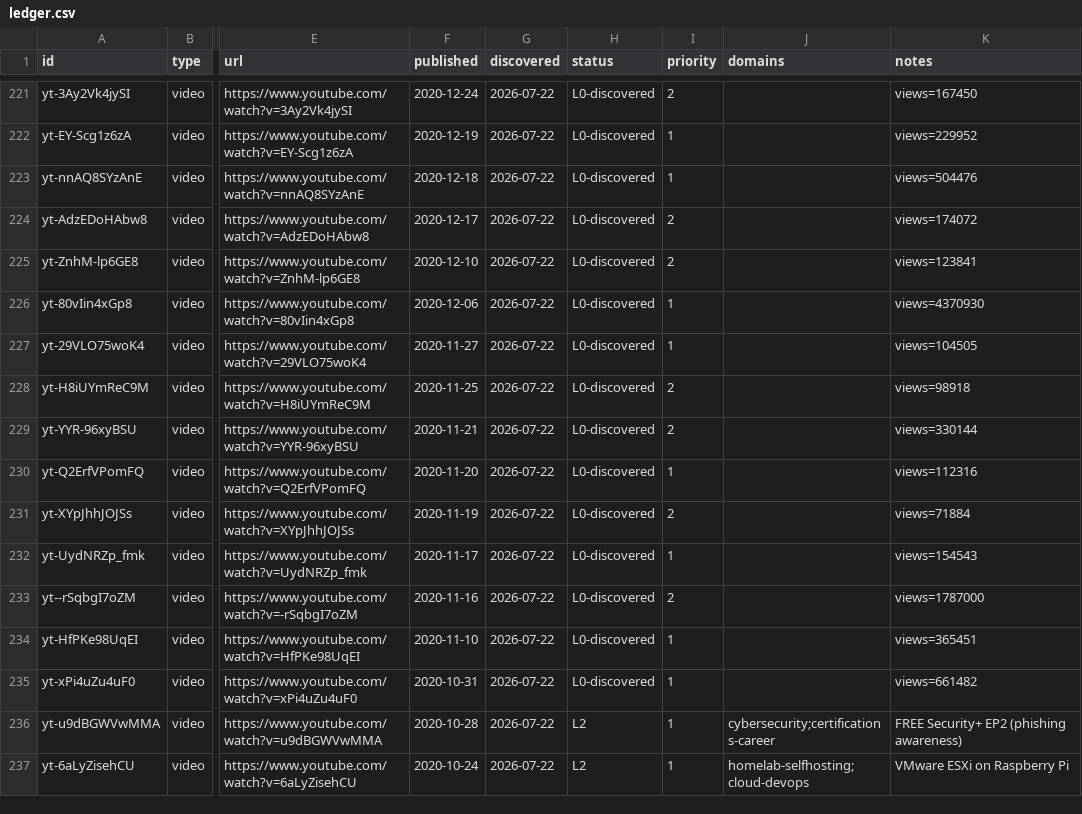
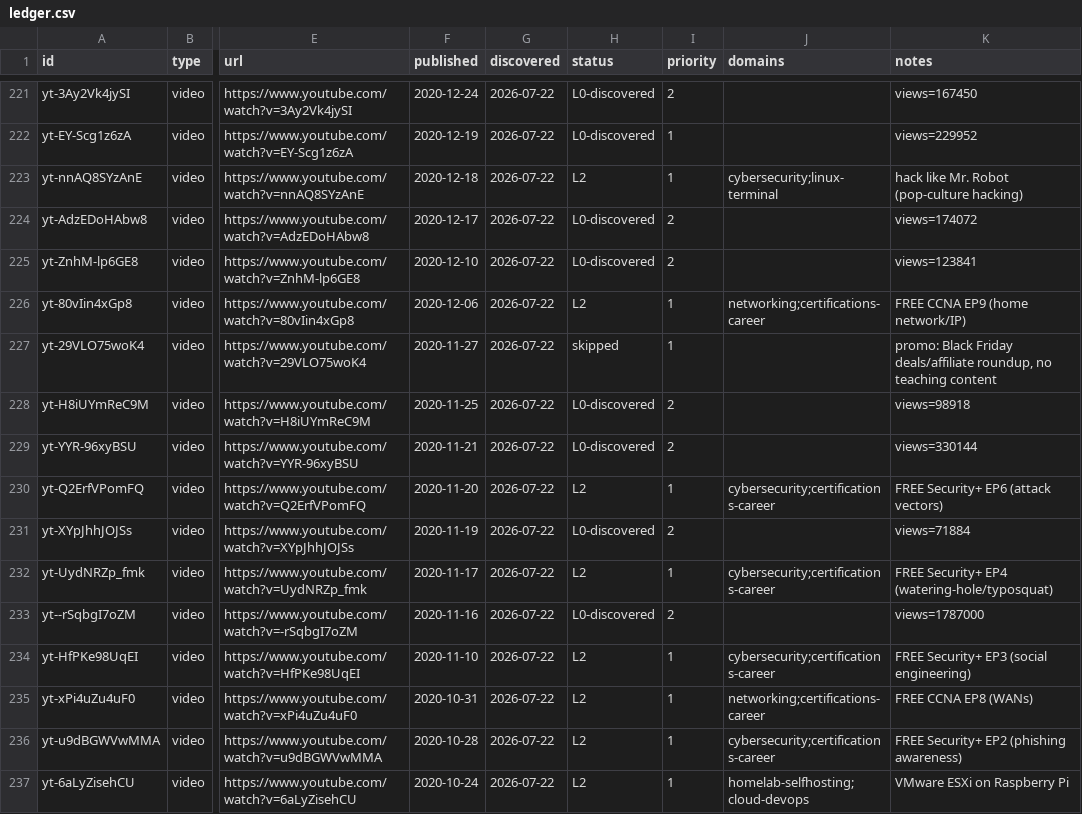
Before and after one commit to claes-work/networkchuck-clone, a CSV file: pipeline/ledger.csv, drawn as a sheet; only a part is shown, gaps mark what is left out; the diff names each change by its address in the sheet, - before the commit and + after, or states it on an @@ line.

```diff
--- a/pipeline/ledger.csv
+++ b/pipeline/ledger.csv
-H223 (status): L0-discovered
+H223 (status): L2
-J223 (domains): (empty)
+J223 (domains): cybersecurity;linux-terminal
-K223 (notes): views=504476
+K223 (notes): hack like Mr. Robot (pop-culture hacking)
-H226 (status): L0-discovered
+H226 (status): L2
-J226 (domains): (empty)
+J226 (domains): networking;certifications-career
-K226 (notes): views=4370930
+K226 (notes): FREE CCNA EP9 (home network/IP)
-H227 (status): L0-discovered
+H227 (status): skipped
-K227 (notes): views=104505
+K227 (notes): promo: Black Friday deals/affiliate roundup, no teaching content
-H230 (status): L0-discovered
+H230 (status): L2
-J230 (domains): (empty)
+J230 (domains): cybersecurity;certifications-career
-K230 (notes): views=112316
+K230 (notes): FREE Security+ EP6 (attack vectors)
-H232 (status): L0-discovered
+H232 (status): L2
-J232 (domains): (empty)
+J232 (domains): cybersecurity;certifications-career
-K232 (notes): views=154543
+K232 (notes): FREE Security+ EP4 (watering-hole/typosquat)
-H234:H235 (status): L0-discovered
+H234:H235 (status): L2
-J234 (domains): (empty)
+J234 (domains): cybersecurity;certifications-career
-K234 (notes): views=365451
+K234 (notes): FREE Security+ EP3 (social engineering)
-J235 (domains): (empty)
+J235 (domains): networking;certifications-career
-K235 (notes): views=661482
+K235 (notes): FREE CCNA EP8 (WANs)
```
Also changed, not shown: 9 other files.
